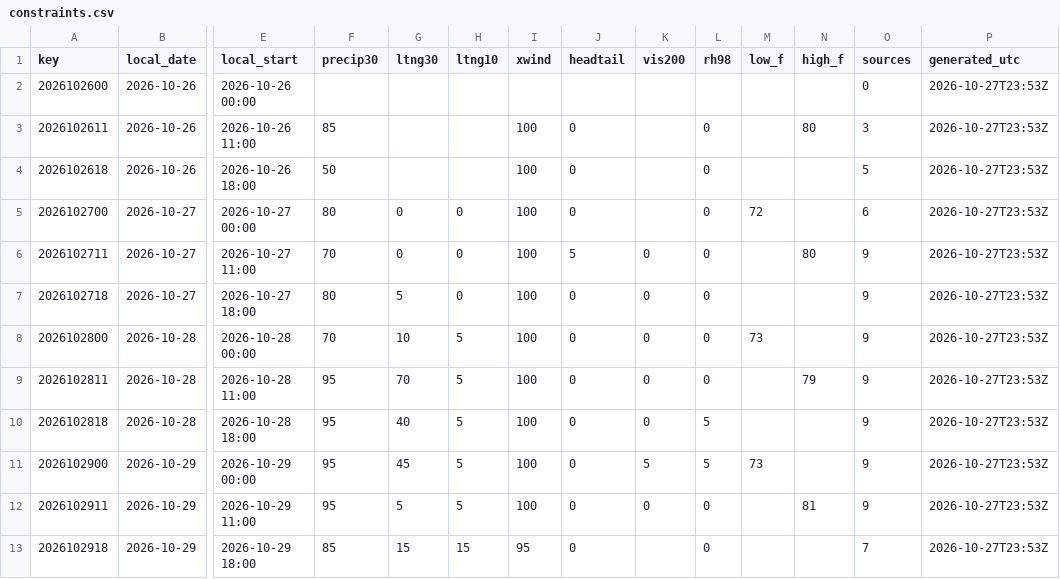
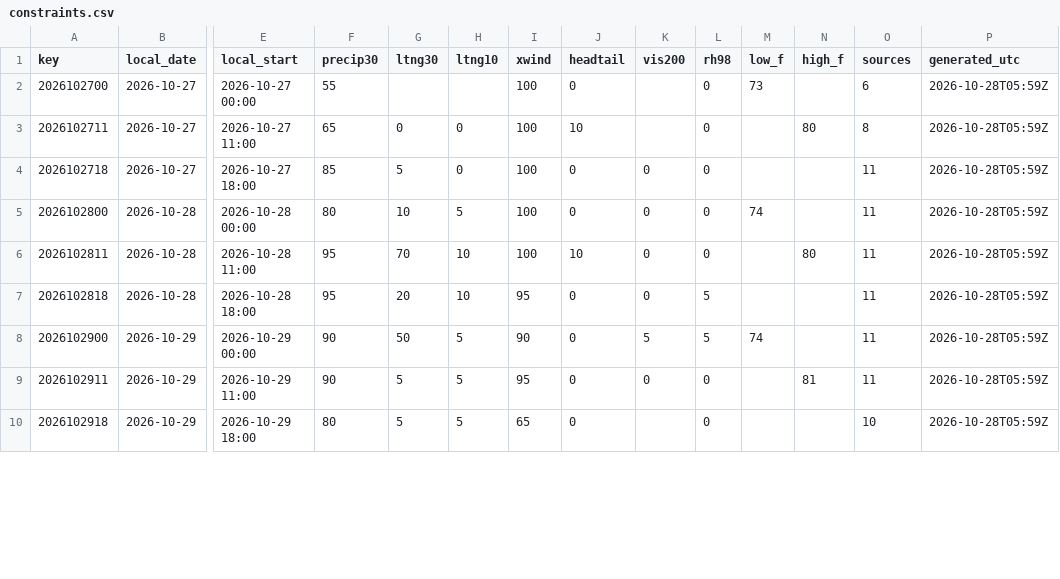
Before and after one commit to cyclonecizek/SLFWeather, a CSV file: docs/data/constraints.csv, drawn as a sheet; only a part is shown, gaps mark what is left out; removed rows and columns are numbered as before the commit, all else as after; rows hold the shown columns only; the diff covers the shown part only; the diff names each change by its address in the sheet, - before the commit and + after, or states it on an @@ line.

```diff
--- a/docs/data/constraints.csv
+++ b/docs/data/constraints.csv
-row 2: 2026102600 | 2026-10-26 | 2026-10-26 00:00 |  |  |  |  |  |  |  |  |  | 0 | 2026-10-27T23:53Z
-row 3: 2026102611 | 2026-10-26 | 2026-10-26 11:00 | 85 |  |  | 100 | 0 |  | 0 |  | 80 | 3 | 2026-10-27T23:53Z
-row 4: 2026102618 | 2026-10-26 | 2026-10-26 18:00 | 50 |  |  | 100 | 0 |  | 0 |  |  | 5 | 2026-10-27T23:53Z
-F2 (precip30): 80
+F2 (precip30): 55
-G2 (ltng30): 0
+G2 (ltng30): (empty)
-H2 (ltng10): 0
+H2 (ltng10): (empty)
-M2 (low_f): 72
+M2 (low_f): 73
-P2:P10 (generated_utc): 2026-10-27T23:53Z
+P2:P10 (generated_utc): 2026-10-28T05:59Z
-F3 (precip30): 70
+F3 (precip30): 65
-J3 (headtail): 5
+J3 (headtail): 10
-K3 (vis200): 0
+K3 (vis200): (empty)
-O3 (sources): 9
+O3 (sources): 8
-F4 (precip30): 80
+F4 (precip30): 85
-O4:O9 (sources): 9
+O4:O9 (sources): 11
-F5 (precip30): 70
+F5 (precip30): 80
-M5 (low_f): 73
+M5 (low_f): 74
-H6:H7 (ltng10): 5
+H6:H7 (ltng10): 10
-J6 (headtail): 0
+J6 (headtail): 10
-N6 (high_f): 79
+N6 (high_f): 80
-G7 (ltng30): 40
+G7 (ltng30): 20
-I7 (xwind): 100
+I7 (xwind): 95
-F8:F9 (precip30): 95
+F8:F9 (precip30): 90
-G8 (ltng30): 45
+G8 (ltng30): 50
-I8 (xwind): 100
+I8 (xwind): 90
-M8 (low_f): 73
+M8 (low_f): 74
-I9 (xwind): 100
+I9 (xwind): 95
-F10 (precip30): 85
+F10 (precip30): 80
-G10 (ltng30): 15
+G10 (ltng30): 5
-H10 (ltng10): 15
+H10 (ltng10): 5
-I10 (xwind): 95
+I10 (xwind): 65
-O10 (sources): 7
+O10 (sources): 10
```
Also changed, not shown: 3 added rows and 85 edited cells elsewhere in this file, docs/data/GFS_upper_air_KTTS.csv, docs/data/KTTS_ENS_wind.csv, 12 other files.
